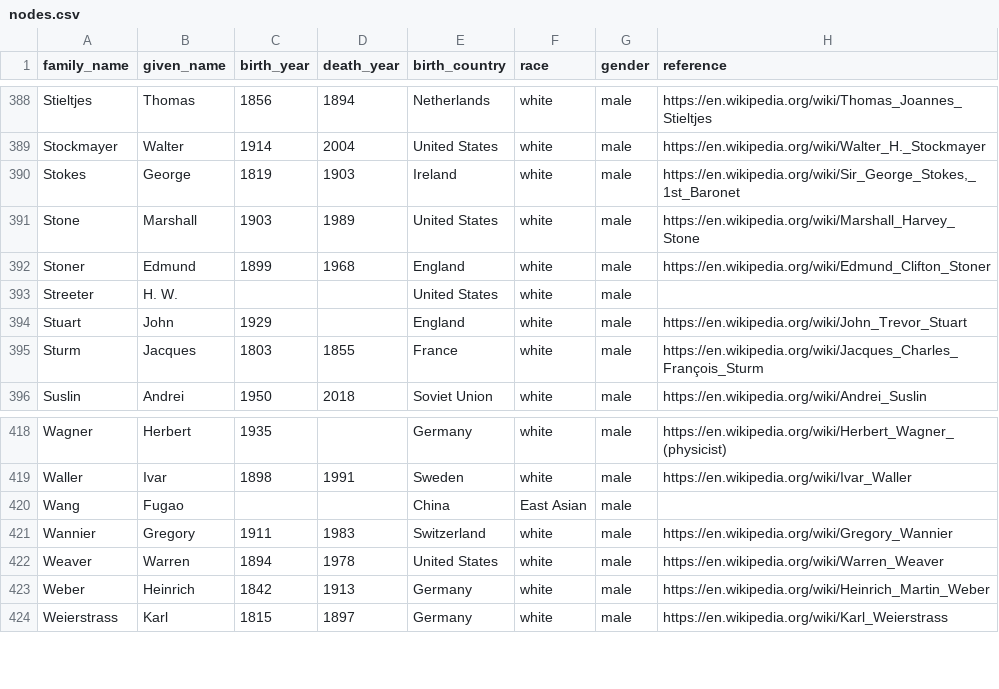
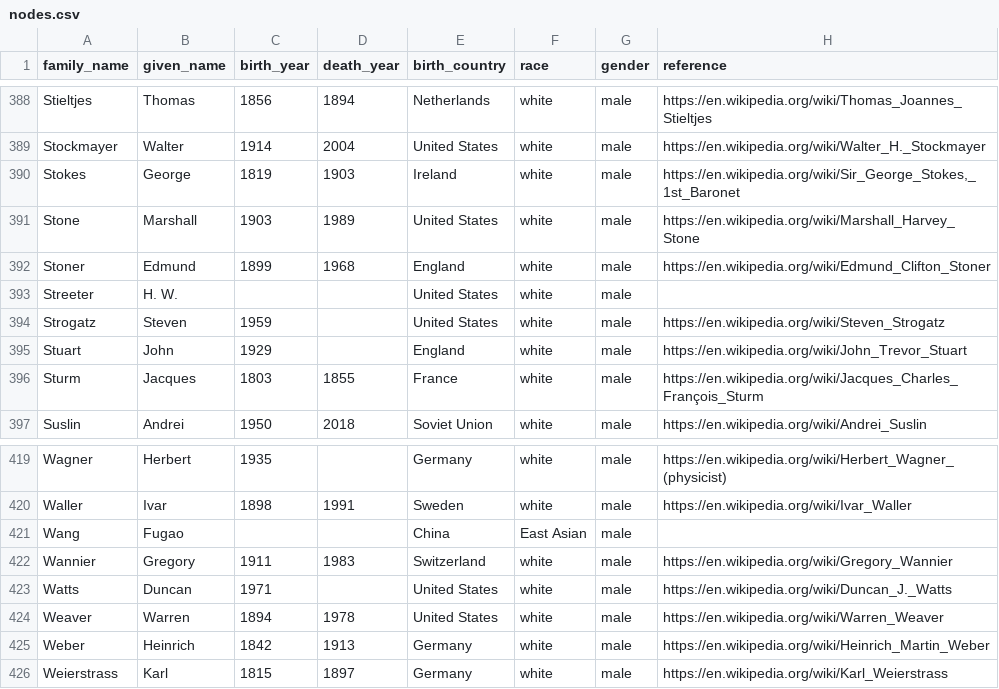
Before and after one commit to rkurchin/Nodariety.jl, a CSV file: data/nodes.csv, drawn as a sheet; only a part is shown, gaps mark what is left out.

```diff
--- a/data/nodes.csv
+++ b/data/nodes.csv
@@ -393,2 +393,3 @@ Stoner,Edmund,1899,1968,England,white,male,https://en.wikipedia.org/wiki/Edmund_
 Streeter,H. W.,,,United States,white,male,
+Strogatz,Steven,1959,,United States,white,male,https://en.wikipedia.org/wiki/Steven_Strogatz
 Stuart,John,1929,,England,white,male,https://en.wikipedia.org/wiki/John_Trevor_Stuart
@@ -421,2 +422,3 @@ Wang,Fugao,,,China,East Asian,male,
 Wannier,Gregory,1911,1983,Switzerland,white,male,https://en.wikipedia.org/wiki/Gregory_Wannier
+Watts,Duncan,1971,,United States,white,male,https://en.wikipedia.org/wiki/Duncan_J._Watts
 Weaver,Warren,1894,1978,United States,white,male,https://en.wikipedia.org/wiki/Warren_Weaver
```
Also changed, not shown: data/edges.csv, 4 other files.
